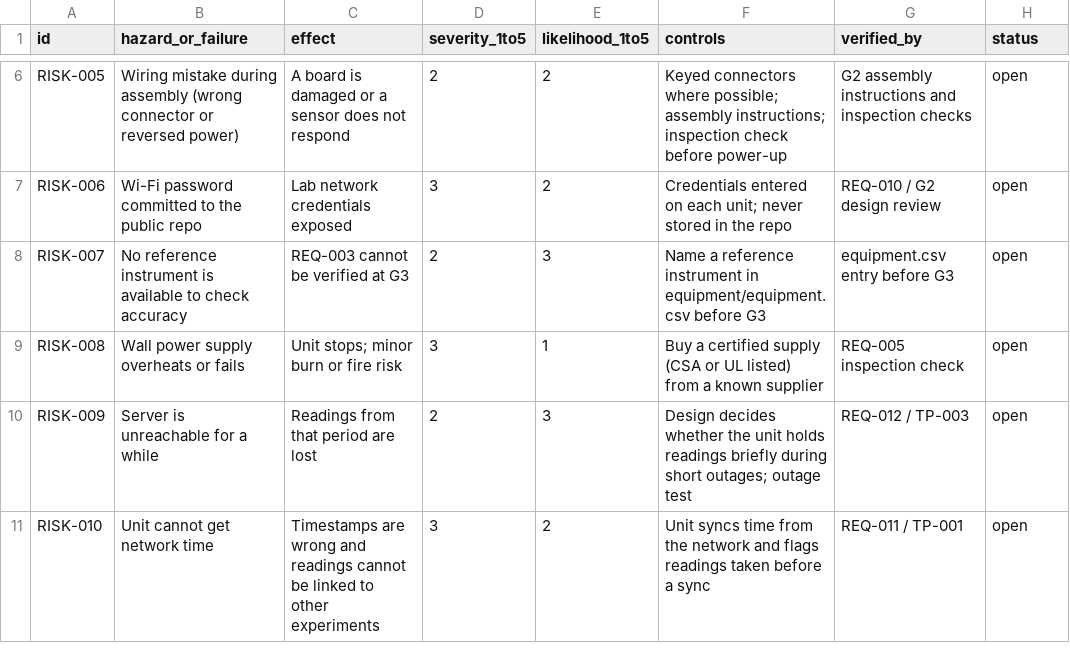
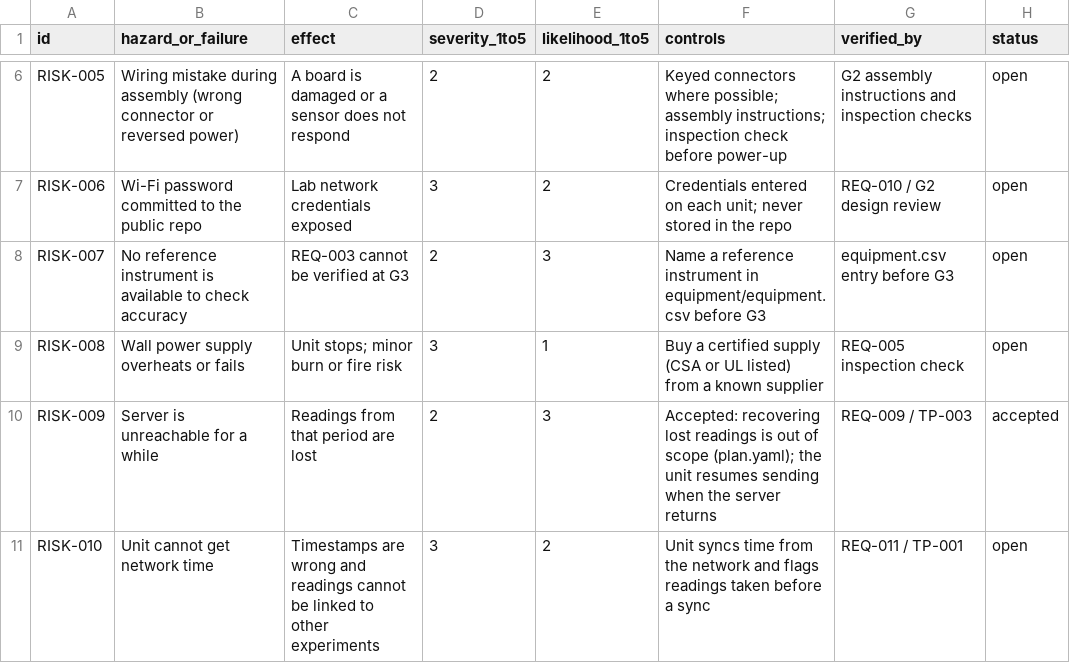
Before and after one commit to kelvinchow23/minimal-qms-hello-pilot-lab-sensor-node, a CSV file: 01_requirements/risks.csv, drawn as a sheet; only a part is shown, gaps mark what is left out.

```diff
--- a/01_requirements/risks.csv
+++ b/01_requirements/risks.csv
@@ -9,3 +9,3 @@ RISK-007,No reference instrument is available to check accuracy,REQ-003 cannot b
 RISK-008,Wall power supply overheats or fails,Unit stops; minor burn or fire risk,3,1,Buy a certified supply (CSA or UL listed) from a known supplier,REQ-005 inspection check,open
-RISK-009,Server is unreachable for a while,Readings from that period are lost,2,3,Design decides whether the unit holds readings briefly during short outages; outage test,REQ-012 / TP-003,open
+RISK-009,Server is unreachable for a while,Readings from that period are lost,2,3,Accepted: recovering lost readings is out of scope (plan.yaml); the unit resumes sending when the server returns,REQ-009 / TP-003,accepted
 RISK-010,Unit cannot get network time,Timestamps are wrong and readings cannot be linked to other experiments,3,2,Unit syncs time from the network and flags readings taken before a sync,REQ-011 / TP-001,open
```
Also changed, not shown: 1 other file.
